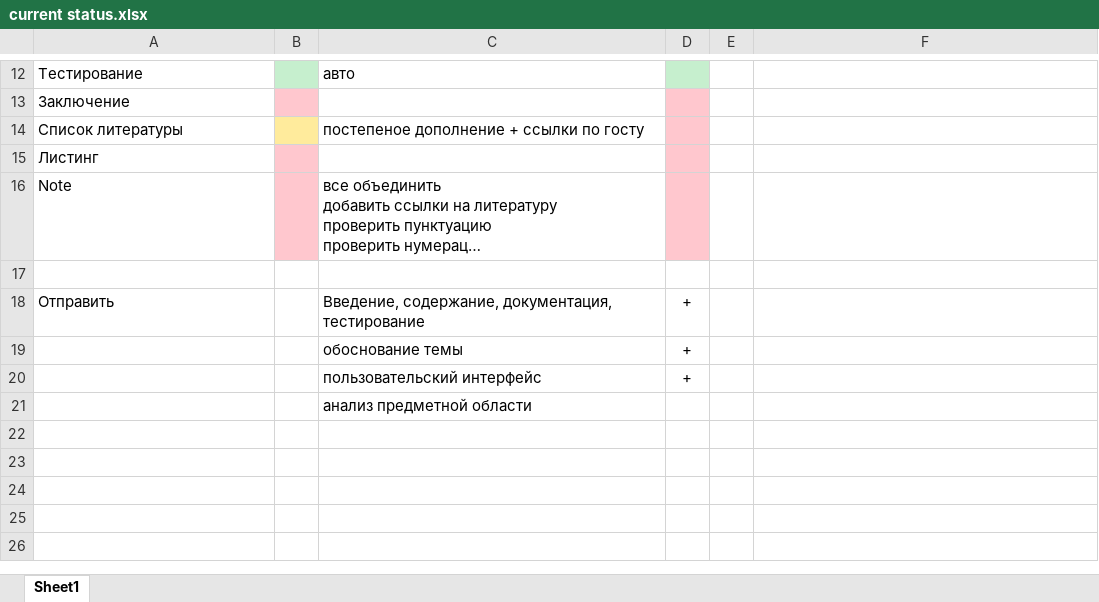
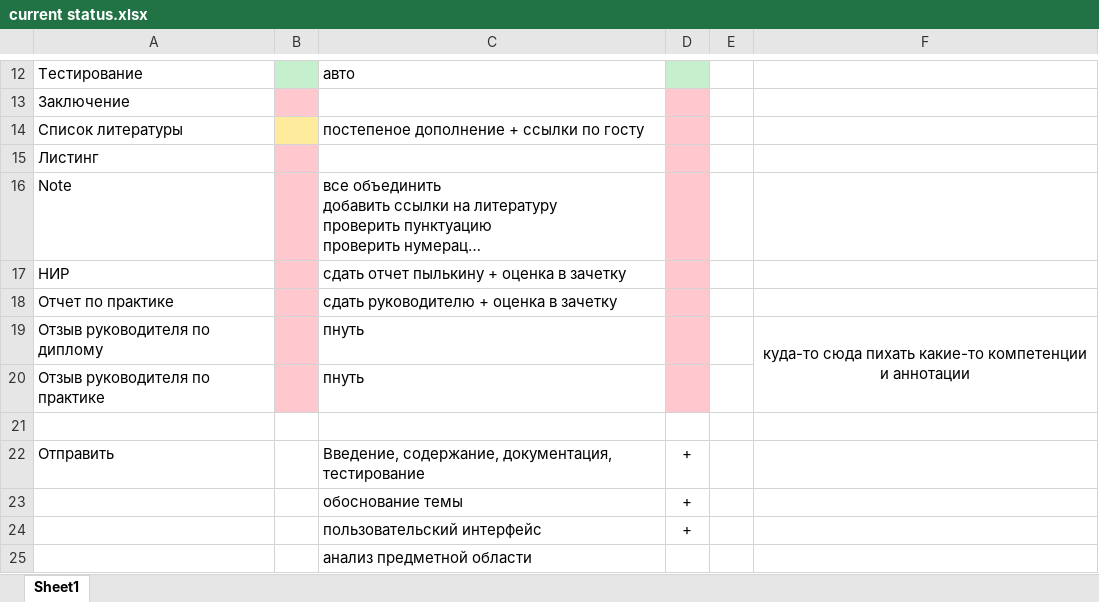
Before and after one commit to ElenaStepuro/Explanatory-note, an Excel workbook: current status.xlsx, sheet Sheet1, drawn as a sheet; only a part is shown, gaps mark what is left out; long unchanged cells end in …; values as stored, in another font and other column widths than the file's, no borders; the diff names each change by its address in the sheet, - before the commit and + after, or states it on an @@ line.

```diff
--- a/current status.xlsx (sheet Sheet1)
+++ b/current status.xlsx (sheet Sheet1)
+row 17: НИР |  | сдать отчет пылькину + оценка в зачетку
+row 18: Отчет по практике |  | сдать руководителю + оценка в зачетку
+row 19: Отзыв руководителя по диплому |  | пнуть |  |  | куда-то сюда пихать какие-то компетенции и аннотации
+row 20: Отзыв руководителя по практике |  | пнуть
```
Also changed, not shown: 1 other file.
